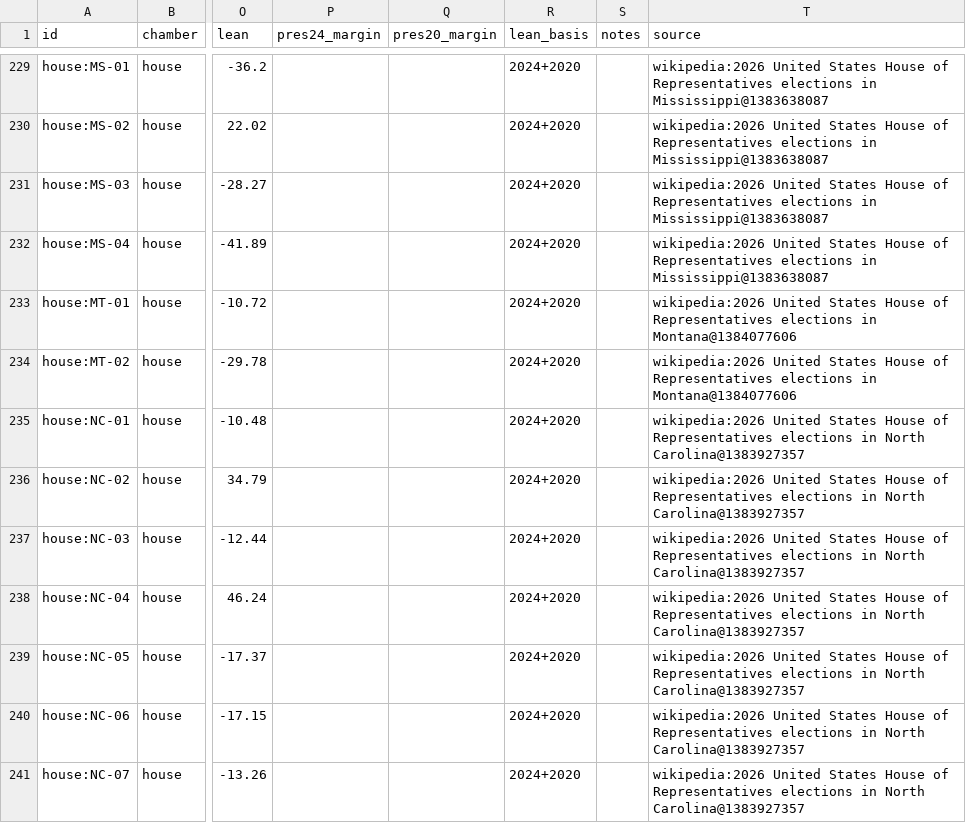
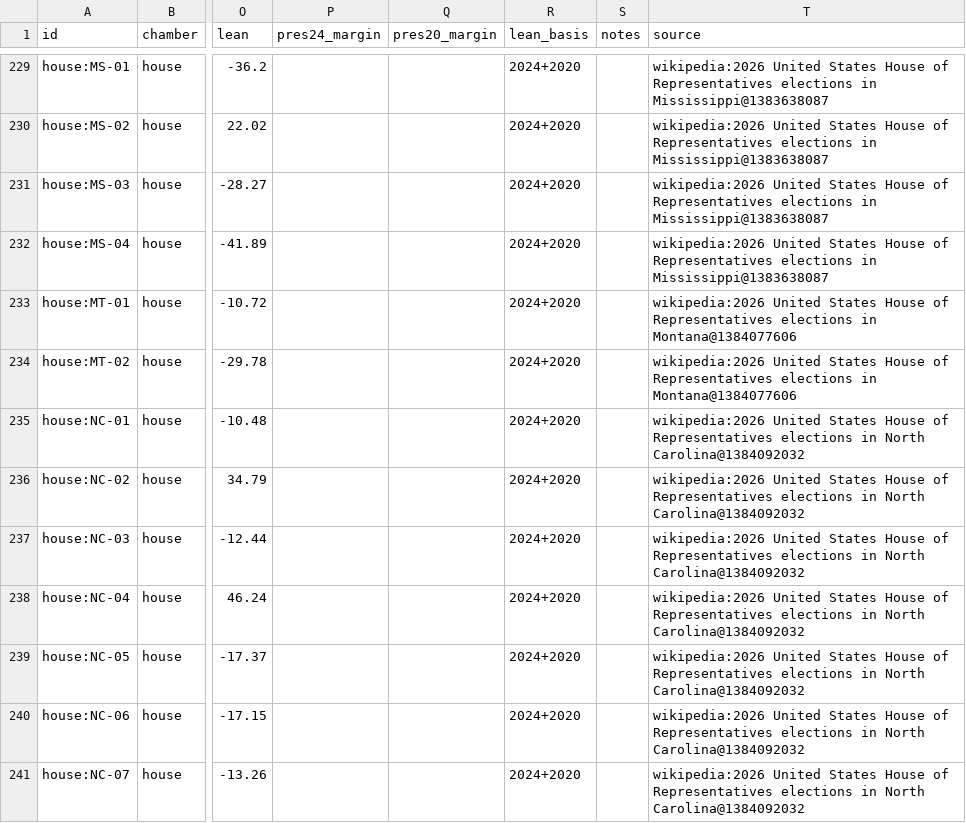
Before and after one commit to KaraZajac/MIDTERMS2026, a CSV file: data/races/house.csv, drawn as a sheet; only a part is shown, gaps mark what is left out; the diff covers the shown part only; the diff names each change by its address in the sheet, - before the commit and + after, or states it on an @@ line.

```diff
--- a/data/races/house.csv
+++ b/data/races/house.csv
-T235:T241 (source): …in North Carolina@1383927357
+T235:T241 (source): …in North Carolina@1384092032
```
Also changed, not shown: 14 edited cells elsewhere in this file, data/polls/races.csv, data/races/senate.csv, 8 other files.
